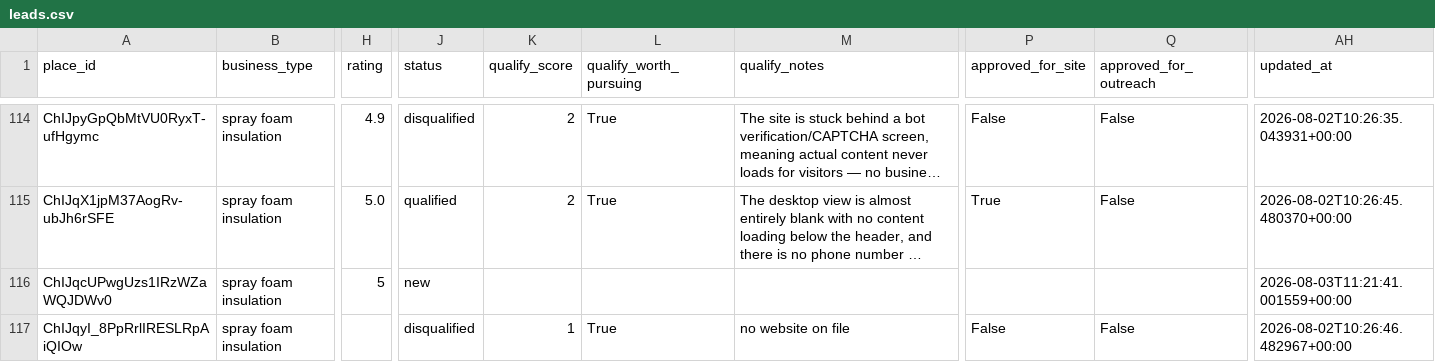
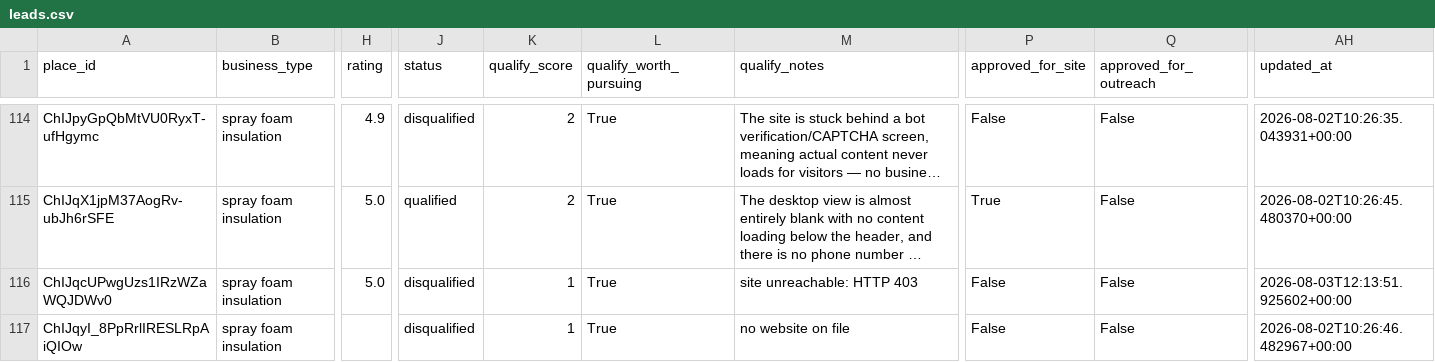
Before and after one commit to stevendelarwelle/hosted-site-outreach, a CSV file: data/leads.csv, drawn as a sheet; only a part is shown, gaps mark what is left out; long unchanged cells end in …; the diff covers the shown part only; the diff names each change by its address in the sheet, - before the commit and + after, or states it on an @@ line.

```diff
--- a/data/leads.csv
+++ b/data/leads.csv
-H116 (rating): 5
+H116 (rating): 5.0
-J116 (status): new
+J116 (status): disqualified
-K116 (qualify_score): (empty)
+K116 (qualify_score): 1
-L116 (qualify_worth_pursuing): (empty)
+L116 (qualify_worth_pursuing): True
-M116 (qualify_notes): (empty)
+M116 (qualify_notes): site unreachable: HTTP 403
-P116 (approved_for_site): (empty)
+P116 (approved_for_site): False
-Q116 (approved_for_outreach): (empty)
+Q116 (approved_for_outreach): False
-AH116 (updated_at): 2026-08-03T11:21:41.001559+00:00
+AH116 (updated_at): 2026-08-03T12:13:51.925602+00:00
```
Also changed, not shown: 82 edited cells elsewhere in this file, 16 other files.
